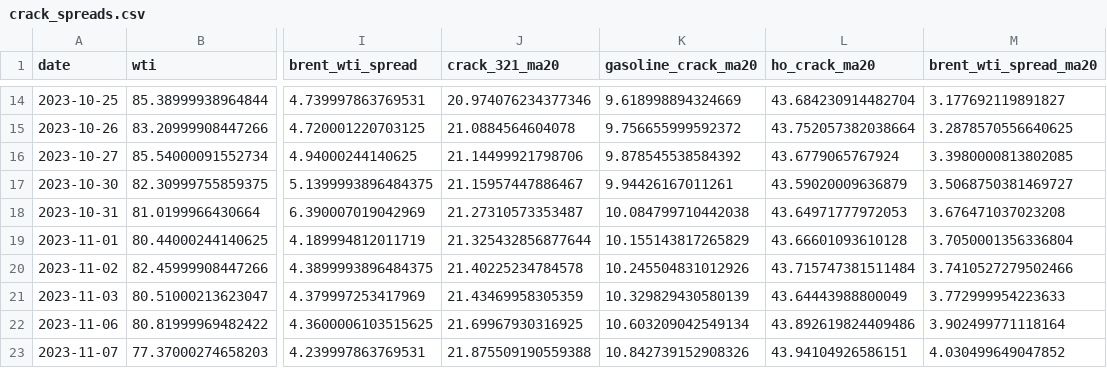
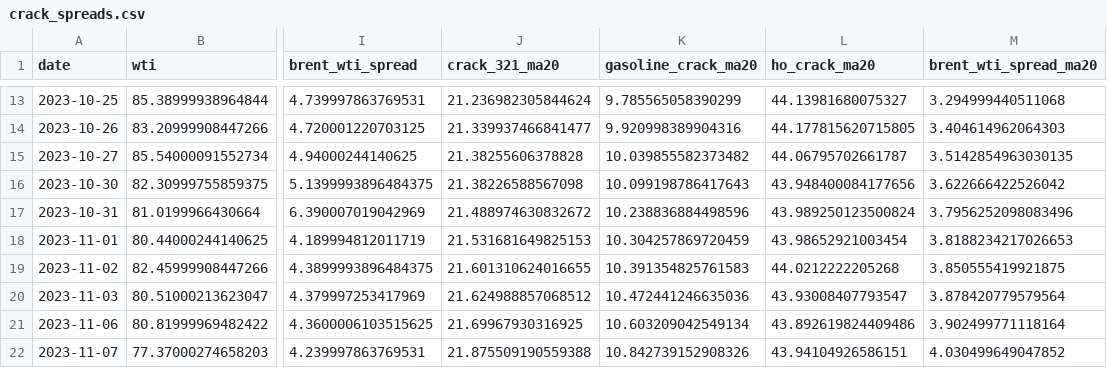
Before and after one commit to ela113arm-arch/macro-data-tracker, a CSV file: data/crack_spreads.csv, drawn as a sheet; only a part is shown, gaps mark what is left out; addresses are those after the commit; the diff covers the shown part only; the diff names each change by its address in the sheet, - before the commit and + after, or states it on an @@ line.

```diff
--- a/data/crack_spreads.csv
+++ b/data/crack_spreads.csv
-J13 (crack_321_ma20): 20.974076234377346
+J13 (crack_321_ma20): 21.236982305844624
-K13 (gasoline_crack_ma20): 9.618998894324669
+K13 (gasoline_crack_ma20): 9.785565058390299
-L13 (ho_crack_ma20): 43.684230914482704
+L13 (ho_crack_ma20): 44.13981680075327
-M13 (brent_wti_spread_ma20): 3.177692119891827
+M13 (brent_wti_spread_ma20): 3.294999440511068
-J14 (crack_321_ma20): 21.0884564604078
+J14 (crack_321_ma20): 21.339937466841477
-K14 (gasoline_crack_ma20): 9.756655999592372
+K14 (gasoline_crack_ma20): 9.920998389904316
-L14 (ho_crack_ma20): 43.752057382038664
+L14 (ho_crack_ma20): 44.177815620715805
-M14 (brent_wti_spread_ma20): 3.2878570556640625
+M14 (brent_wti_spread_ma20): 3.404614962064303
-J15 (crack_321_ma20): 21.14499921798706
+J15 (crack_321_ma20): 21.38255606378828
-K15 (gasoline_crack_ma20): 9.878545538584392
+K15 (gasoline_crack_ma20): 10.039855582373482
-L15 (ho_crack_ma20): 43.6779065767924
+L15 (ho_crack_ma20): 44.06795702661787
-M15 (brent_wti_spread_ma20): 3.3980000813802085
+M15 (brent_wti_spread_ma20): 3.5142854963030135
-J16 (crack_321_ma20): 21.15957447886467
+J16 (crack_321_ma20): 21.38226588567098
-K16 (gasoline_crack_ma20): 9.94426167011261
+K16 (gasoline_crack_ma20): 10.099198786417643
-L16 (ho_crack_ma20): 43.59020009636879
+L16 (ho_crack_ma20): 43.948400084177656
-M16 (brent_wti_spread_ma20): 3.5068750381469727
+M16 (brent_wti_spread_ma20): 3.622666422526042
-J17 (crack_321_ma20): 21.27310573353487
+J17 (crack_321_ma20): 21.488974630832672
-K17 (gasoline_crack_ma20): 10.084799710442038
+K17 (gasoline_crack_ma20): 10.238836884498596
-L17 (ho_crack_ma20): 43.64971777972053
+L17 (ho_crack_ma20): 43.989250123500824
-M17 (brent_wti_spread_ma20): 3.676471037023208
+M17 (brent_wti_spread_ma20): 3.7956252098083496
-J18 (crack_321_ma20): 21.325432856877644
+J18 (crack_321_ma20): 21.531681649825153
-K18 (gasoline_crack_ma20): 10.155143817265829
+K18 (gasoline_crack_ma20): 10.304257869720459
-L18 (ho_crack_ma20): 43.66601093610128
+L18 (ho_crack_ma20): 43.98652921003454
-M18 (brent_wti_spread_ma20): 3.7050001356336804
+M18 (brent_wti_spread_ma20): 3.8188234217026653
-J19 (crack_321_ma20): 21.40225234784578
+J19 (crack_321_ma20): 21.601310624016655
-K19 (gasoline_crack_ma20): 10.245504831012926
+K19 (gasoline_crack_ma20): 10.391354825761583
-L19 (ho_crack_ma20): 43.715747381511484
+L19 (ho_crack_ma20): 44.0212222205268
-M19 (brent_wti_spread_ma20): 3.7410527279502466
+M19 (brent_wti_spread_ma20): 3.850555419921875
-J20 (crack_321_ma20): 21.43469958305359
+J20 (crack_321_ma20): 21.624988857068512
-K20 (gasoline_crack_ma20): 10.329829430580139
+K20 (gasoline_crack_ma20): 10.472441246635036
-L20 (ho_crack_ma20): 43.64443988800049
+L20 (ho_crack_ma20): 43.93008407793547
-M20 (brent_wti_spread_ma20): 3.772999954223633
+M20 (brent_wti_spread_ma20): 3.878420779579564
```
Also changed, not shown: 1 removed row and 56 edited cells elsewhere in this file, data/baltic_dry.csv, data/cftc_positioning.csv, 12 other files.
